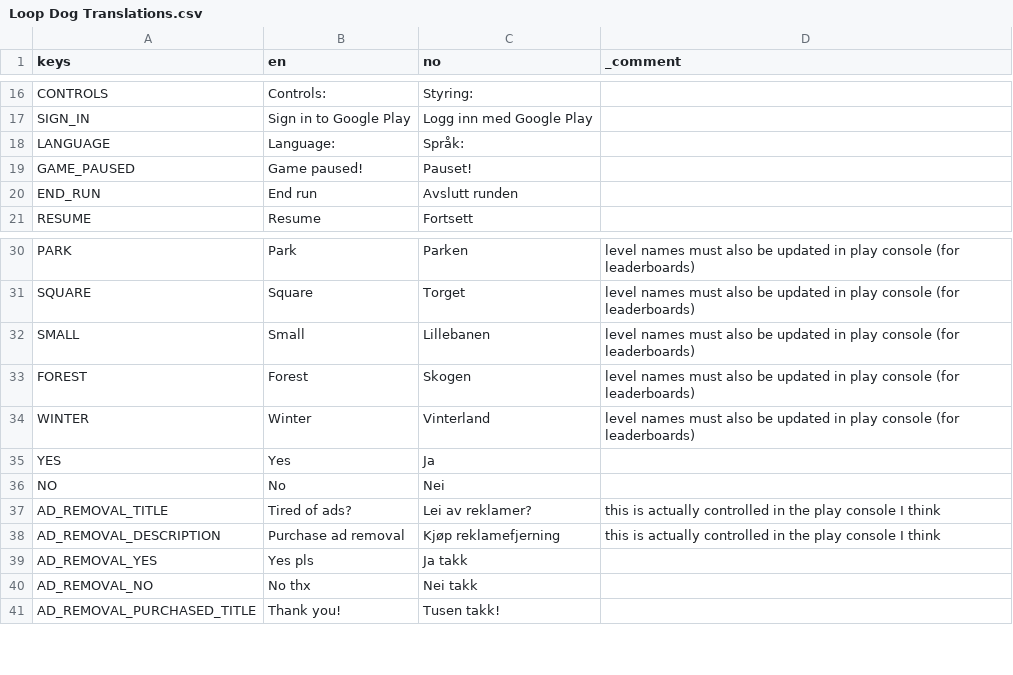
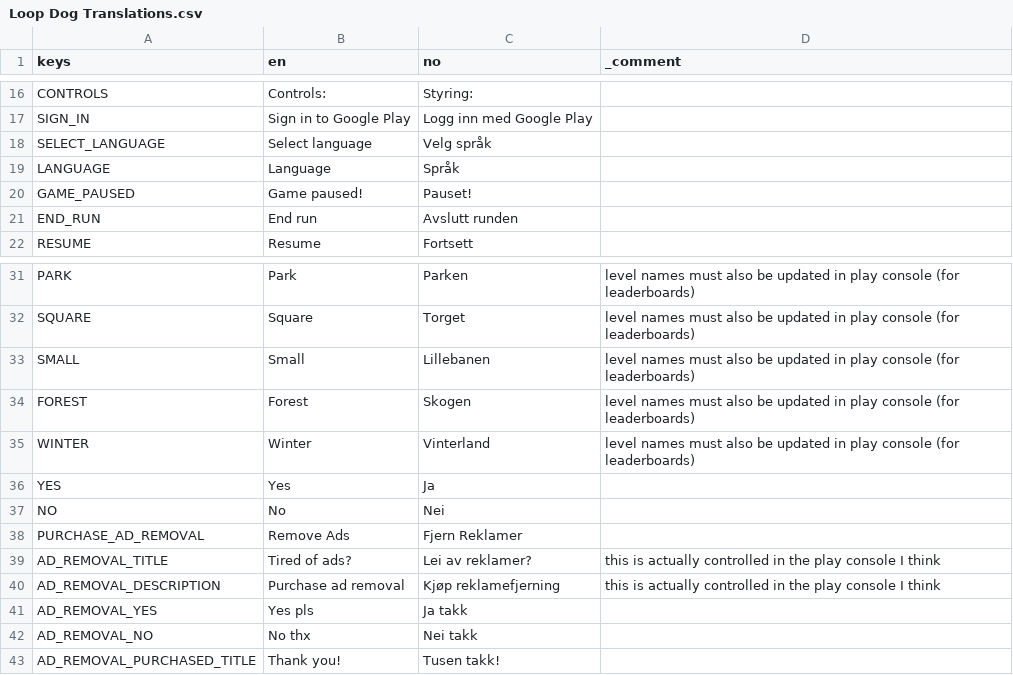
Before and after one commit to EsasHG/notsnake, a CSV file: Localization/Loop Dog Translations.csv, drawn as a sheet; only a part is shown, gaps mark what is left out.

Commit message:
New language settings screen that also appears on first time startup
- plus some much needed tutorial improvements

```diff
--- a/Localization/Loop Dog Translations.csv
+++ b/Localization/Loop Dog Translations.csv
@@ -17,3 +17,4 @@ CONTROLS,Controls:,Styring:,
 SIGN_IN,Sign in to Google Play,Logg inn med Google Play,
-LANGUAGE,Language:,Språk:,
+SELECT_LANGUAGE,Select language,Velg språk,
+LANGUAGE,Language,Språk,
 GAME_PAUSED,Game paused!,Pauset!,
@@ -36,2 +37,3 @@ YES,Yes,Ja,
 NO,No,Nei,
+PURCHASE_AD_REMOVAL,Remove Ads,Fjern Reklamer,
 AD_REMOVAL_TITLE,Tired of ads?,Lei av reklamer?,this is actually controlled in the play console I think
```
Also changed, not shown: 36 other files.
